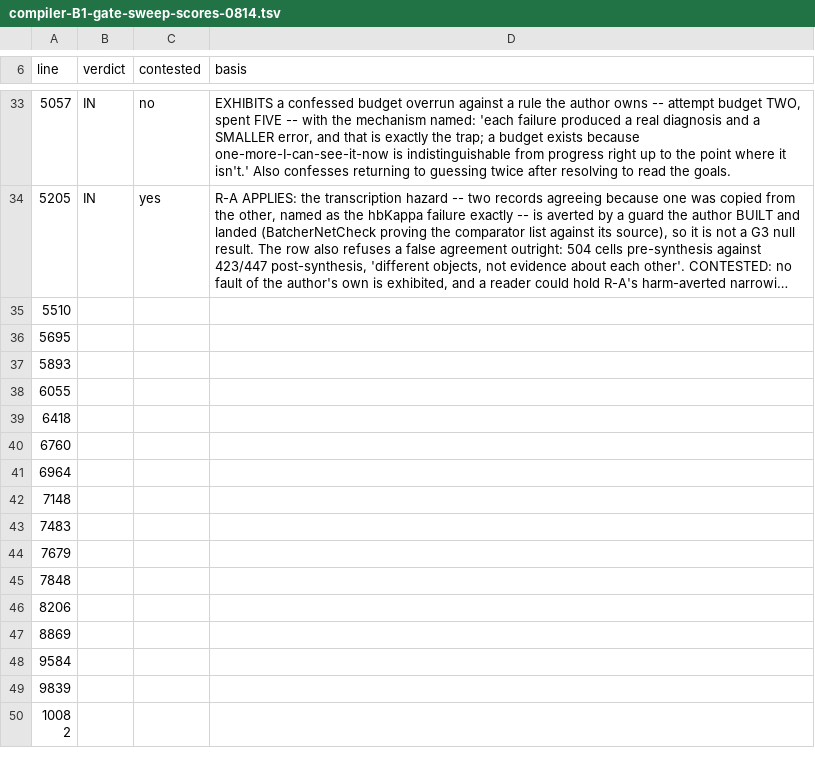
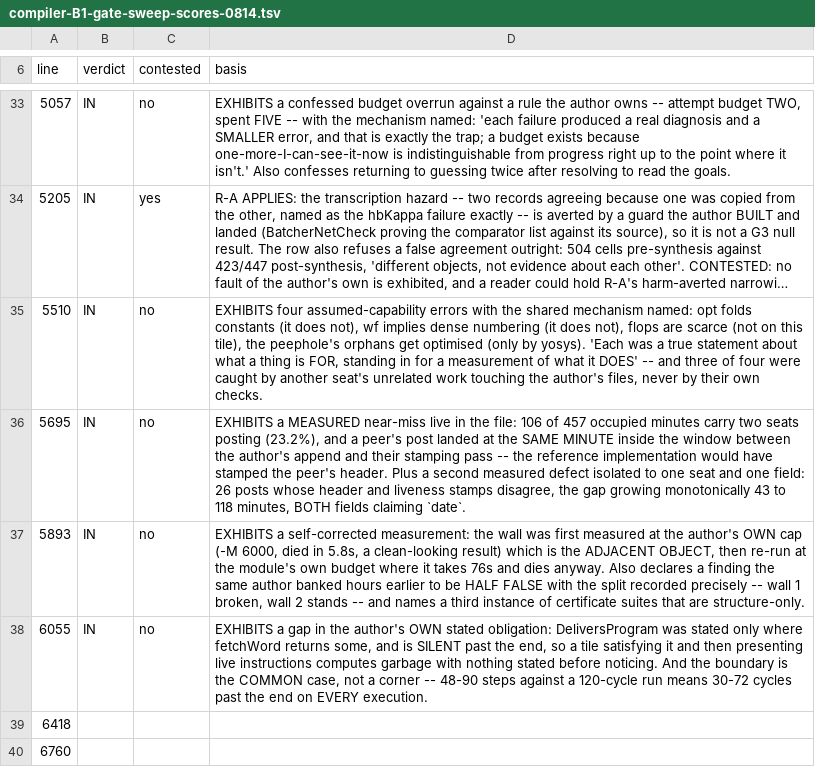
Before and after one commit to jyh/saltworks, a TSV file: docs/compiler-B1-gate-sweep-scores-0814.tsv, drawn as a sheet; only a part is shown, gaps mark what is left out; the shorter side is filled out with more unchanged rows; long unchanged cells end in …; the diff names each change by its address in the sheet, - before the commit and + after, or states it on an @@ line.

```diff
--- a/docs/compiler-B1-gate-sweep-scores-0814.tsv
+++ b/docs/compiler-B1-gate-sweep-scores-0814.tsv
-B35:B38 (verdict): (empty)
+B35:B38 (verdict): IN
-C35:C38 (contested): (empty)
+C35:C38 (contested): no
-D35 (basis): (empty)
+D35 (basis): EXHIBITS four assumed-capability errors with the shared mechanism named: opt folds constants (it does not), wf implies dense numbering (it does not), flops are scarce (not on this tile), the peephole's orphans get optimised (only by yosys). 'Each was a true statement about what a thing is FOR, standing in for a measurement of what it DOES' -- and three of four were caught by another seat's unrelated work touching the author's files, never by their own checks.
-D36 (basis): (empty)
+D36 (basis): EXHIBITS a MEASURED near-miss live in the file: 106 of 457 occupied minutes carry two seats posting (23.2%), and a peer's post landed at the SAME MINUTE inside the window between the author's append and their stamping pass -- the reference implementation would have stamped the peer's header. Plus a second measured defect isolated to one seat and one field: 26 posts whose header and liveness stamps disagree, the gap growing monotonically 43 to 118 minutes, BOTH fields claiming `date`.
-D37 (basis): (empty)
+D37 (basis): EXHIBITS a self-corrected measurement: the wall was first measured at the author's OWN cap (-M 6000, died in 5.8s, a clean-looking result) which is the ADJACENT OBJECT, then re-run at the module's own budget where it takes 76s and dies anyway. Also declares a finding the same author banked hours earlier to be HALF FALSE with the split recorded precisely -- wall 1 broken, wall 2 stands -- and names a third instance of certificate suites that are structure-only.
-D38 (basis): (empty)
+D38 (basis): EXHIBITS a gap in the author's OWN stated obligation: DeliversProgram was stated only where fetchWord returns some, and is SILENT past the end, so a tile satisfying it and then presenting live instructions computes garbage with nothing stated before noticing. And the boundary is the COMMON case, not a corner -- 48-90 steps against a 120-cycle run means 30-72 cycles past the end on EVERY execution.
```
